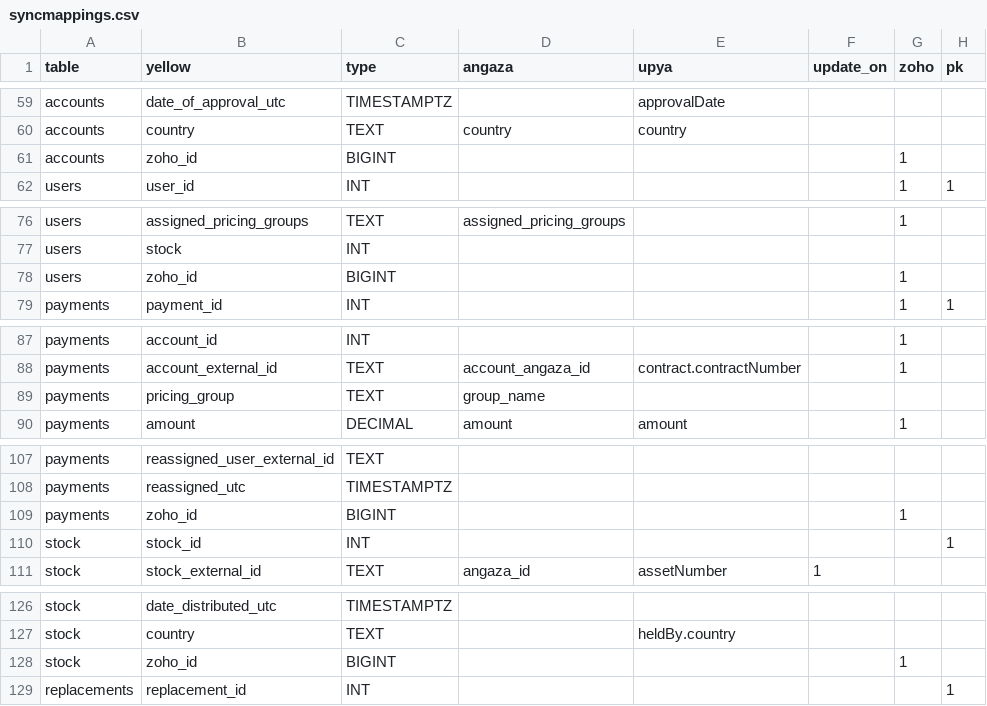
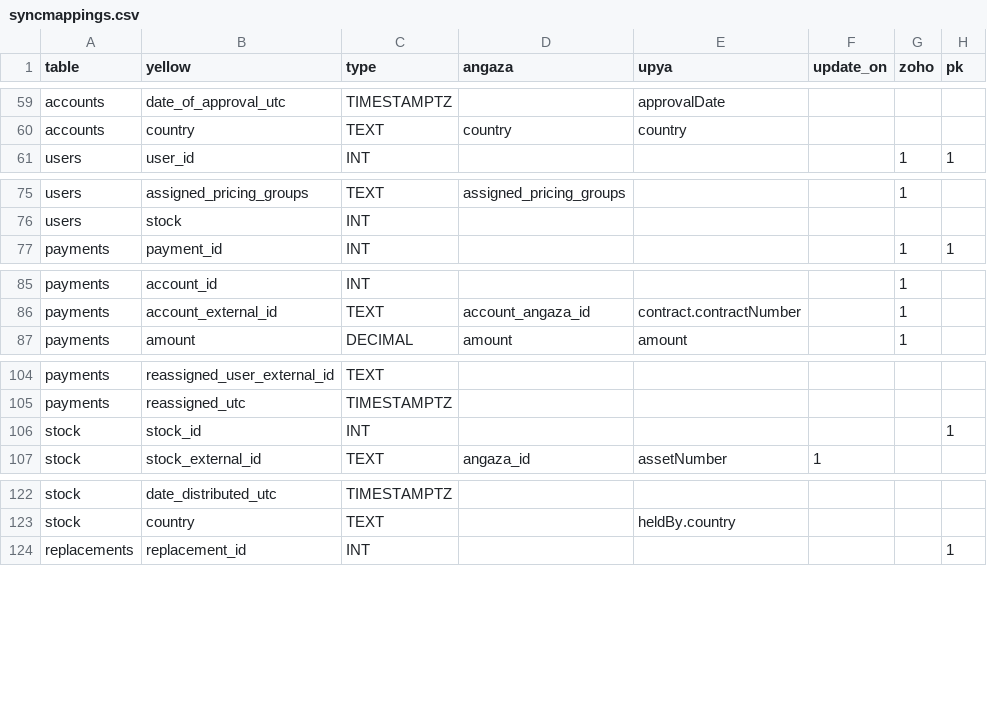
Before and after one commit to yellow-solar/sync, a CSV file: syncmappings.csv, drawn as a sheet; only a part is shown, gaps mark what is left out; the diff covers the shown part only.

Commit message:
mapping fix and test payments

```diff
--- a/syncmappings.csv
+++ b/syncmappings.csv
@@ -60,3 +60,2 @@ accounts,date_of_approval_utc,TIMESTAMPTZ,,approvalDate,,,
 accounts,country,TEXT,country,country,,,
-accounts,zoho_id,BIGINT,,,,1,
 users,user_id,INT,,,,1,1
@@ -77,3 +76,2 @@ users,assigned_pricing_groups,TEXT,assigned_pricing_groups,,,1,
 users,stock,INT,,,,,
-users,zoho_id,BIGINT,,,,1,
 payments,payment_id,INT,,,,1,1
@@ -88,3 +86,2 @@ payments,account_id,INT,,,,1,
 payments,account_external_id,TEXT,account_angaza_id,contract.contractNumber,,1,
-payments,pricing_group,TEXT,group_name,,,,
 payments,amount,DECIMAL,amount,amount,,1,
@@ -108,3 +105,2 @@ payments,reassigned_user_external_id,TEXT,,,,,
 payments,reassigned_utc,TIMESTAMPTZ,,,,,
-payments,zoho_id,BIGINT,,,,1,
 stock,stock_id,INT,,,,,1
@@ -127,3 +123,2 @@ stock,date_distributed_utc,TIMESTAMPTZ,,,,,
 stock,country,TEXT,,heldBy.country,,,
-stock,zoho_id,BIGINT,,,,1,
 replacements,replacement_id ,INT,,,,,1
```
Also changed, not shown: 3 removed rows elsewhere in this file, 2 other files.
